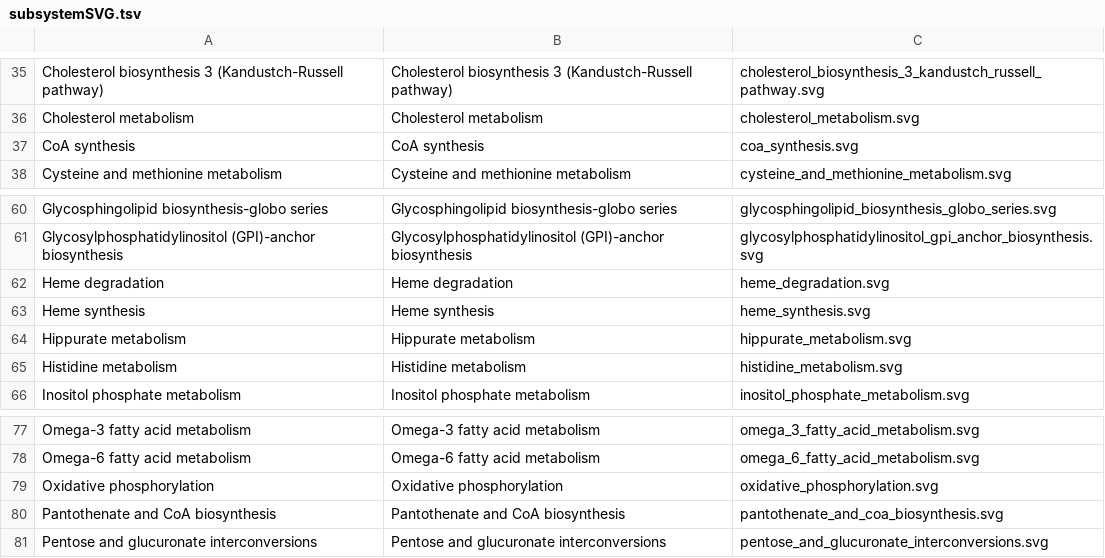
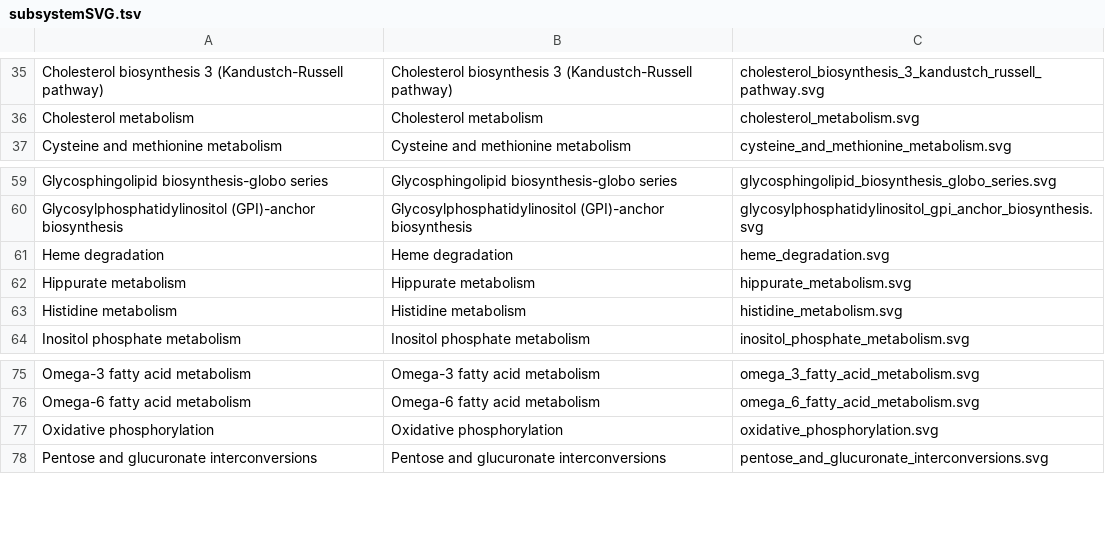
Before and after one commit to MetabolicAtlas/data-files, a TSV file: integrated-models/Human-GEM/subsystemSVG.tsv, drawn as a sheet; only a part is shown, gaps mark what is left out.

Commit message:
fix: remove SVGs for subsystems deleted from Human-GEM

```diff
--- a/integrated-models/Human-GEM/subsystemSVG.tsv
+++ b/integrated-models/Human-GEM/subsystemSVG.tsv
@@ -36,3 +36,2 @@ Cholesterol biosynthesis 3 (Kandustch-Russell pathway)	Cholesterol biosynthesis
 Cholesterol metabolism	Cholesterol metabolism	cholesterol_metabolism.svg
-CoA synthesis	CoA synthesis	coa_synthesis.svg
 Cysteine and methionine metabolism	Cysteine and methionine metabolism	cysteine_and_methionine_metabolism.svg
@@ -62,3 +61,2 @@ Glycosylphosphatidylinositol (GPI)-anchor biosynthesis	Glycosylphosphatidylinosi
 Heme degradation	Heme degradation	heme_degradation.svg
-Heme synthesis	Heme synthesis	heme_synthesis.svg
 Hippurate metabolism	Hippurate metabolism	hippurate_metabolism.svg
@@ -79,3 +77,2 @@ Omega-6 fatty acid metabolism	Omega-6 fatty acid metabolism	omega_6_fatty_acid_m
 Oxidative phosphorylation	Oxidative phosphorylation	oxidative_phosphorylation.svg
-Pantothenate and CoA biosynthesis	Pantothenate and CoA biosynthesis	pantothenate_and_coa_biosynthesis.svg
 Pentose and glucuronate interconversions	Pentose and glucuronate interconversions	pentose_and_glucuronate_interconversions.svg
```
Also changed, not shown: 3 other files.
